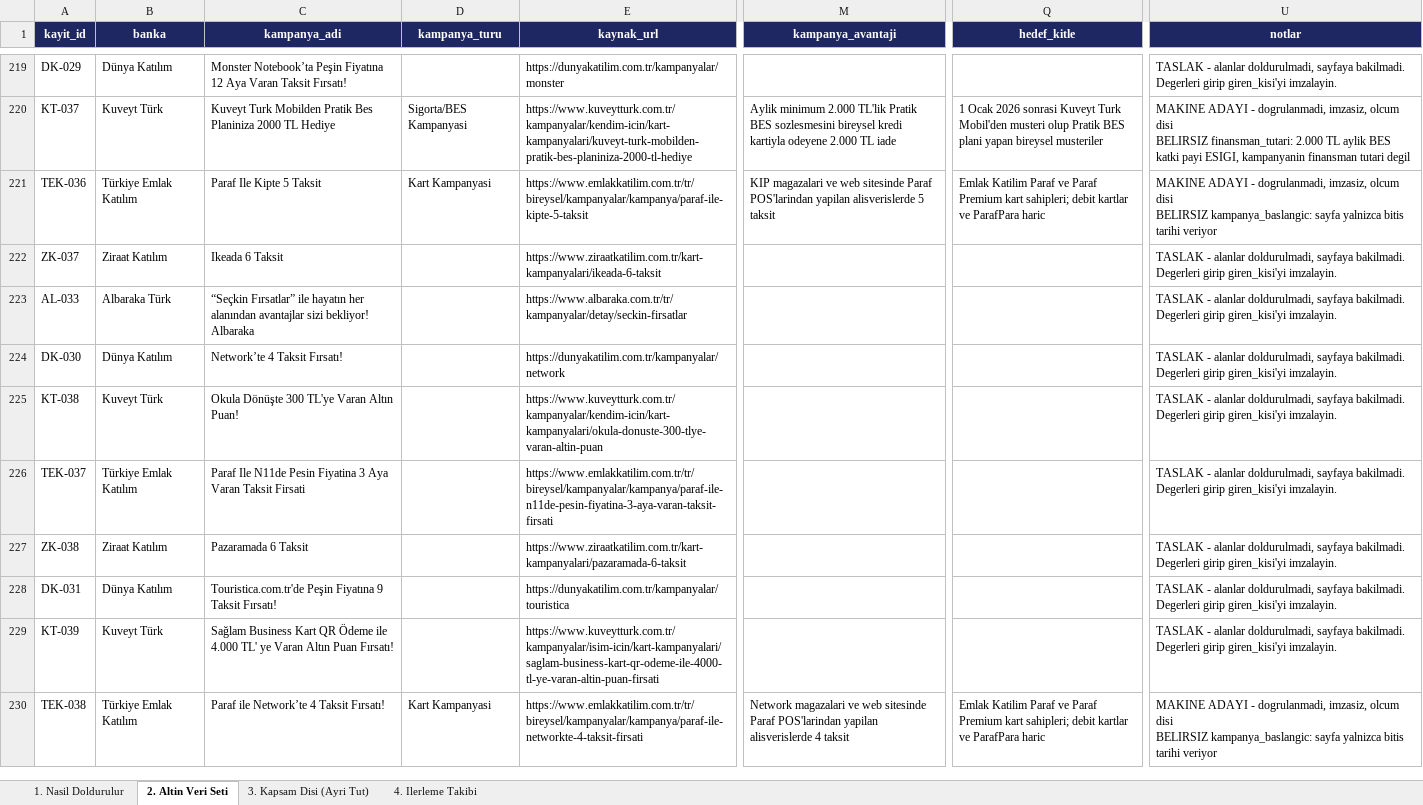
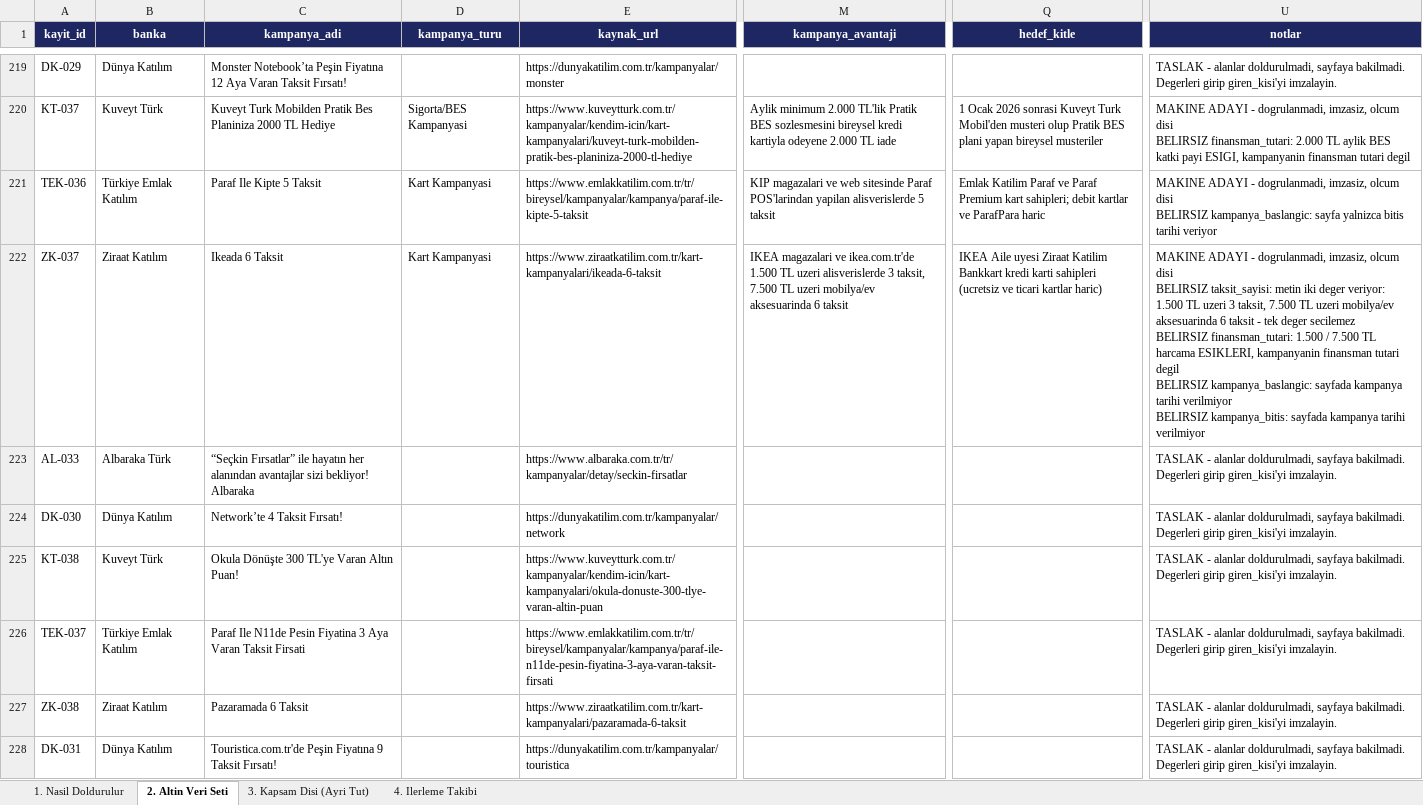
Before and after one commit to Sara-Toptamur36/katilim-ai, an Excel workbook: gold_dataset/altin_veri_seti.xlsx, sheet 2. Altin Veri Seti, drawn as a sheet; only a part is shown, gaps mark what is left out; the shorter side is filled out with more unchanged rows; values as stored, in another font and other column widths than the file's, no borders; ↵ is a line break in a cell; the diff covers the shown part only; the diff names each change by its address in the sheet, - before the commit and + after, or states it on an @@ line.

Commit message:
alti kampanyaya daha aday deger yazildi

```diff
--- a/gold_dataset/altin_veri_seti.xlsx (sheet 2. Altin Veri Seti)
+++ b/gold_dataset/altin_veri_seti.xlsx (sheet 2. Altin Veri Seti)
-D222 (kampanya_turu): (empty)
+D222 (kampanya_turu): Kart Kampanyasi
-M222 (kampanya_avantaji): (empty)
+M222 (kampanya_avantaji): IKEA magazalari ve ikea.com.tr'de 1.500 TL uzeri alisverislerde 3 taksit, 7.500 TL uzeri mobilya/ev aksesuarinda 6 taksit
-Q222 (hedef_kitle): (empty)
+Q222 (hedef_kitle): IKEA Aile uyesi Ziraat Katilim Bankkart kredi karti sahipleri (ucretsiz ve ticari kartlar haric)
-U222 (notlar): TASLAK - alanlar doldurulmadi, sayfaya bakilmadi. Degerleri girip giren_kisi'yi imzalayin.
+U222 (notlar): MAKINE ADAYI - dogrulanmadi, imzasiz, olcum disi ↵ BELIRSIZ taksit_sayisi: metin iki deger veriyor: 1.500 TL uzeri 3 taksit, 7.500 TL uzeri mobilya/ev aksesuarinda 6 taksit - tek deger secilemez ↵ BELIRSIZ finansman_tutari: 1.500 / 7.500 TL harcama ESIKLERI, kampanyanin finansman tutari degil ↵ BELIRSIZ kampanya_baslangic: sayfada kampanya tarihi verilmiyor ↵ BELIRSIZ kampanya_bitis: sayfada kampanya tarihi verilmiyor
```
Also changed, not shown: 34 edited cells elsewhere in this sheet, 1 other file.
